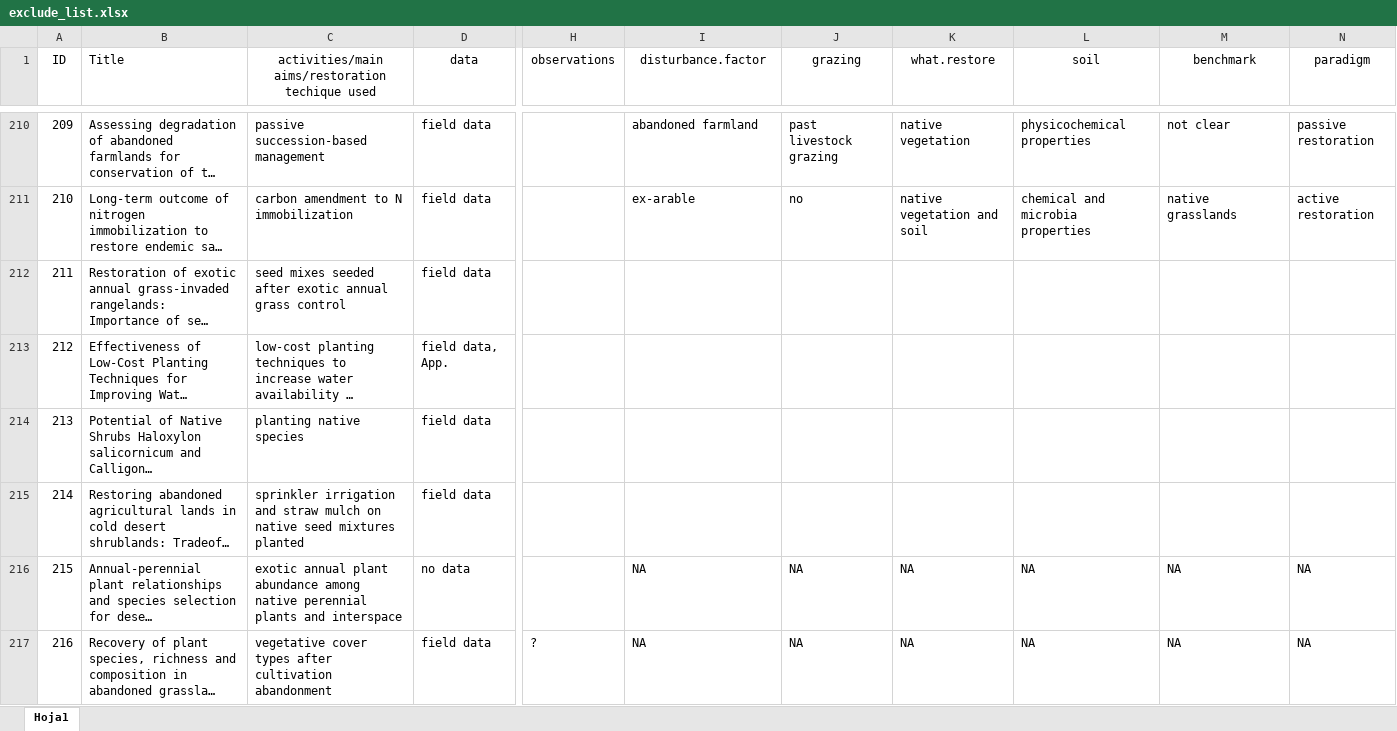
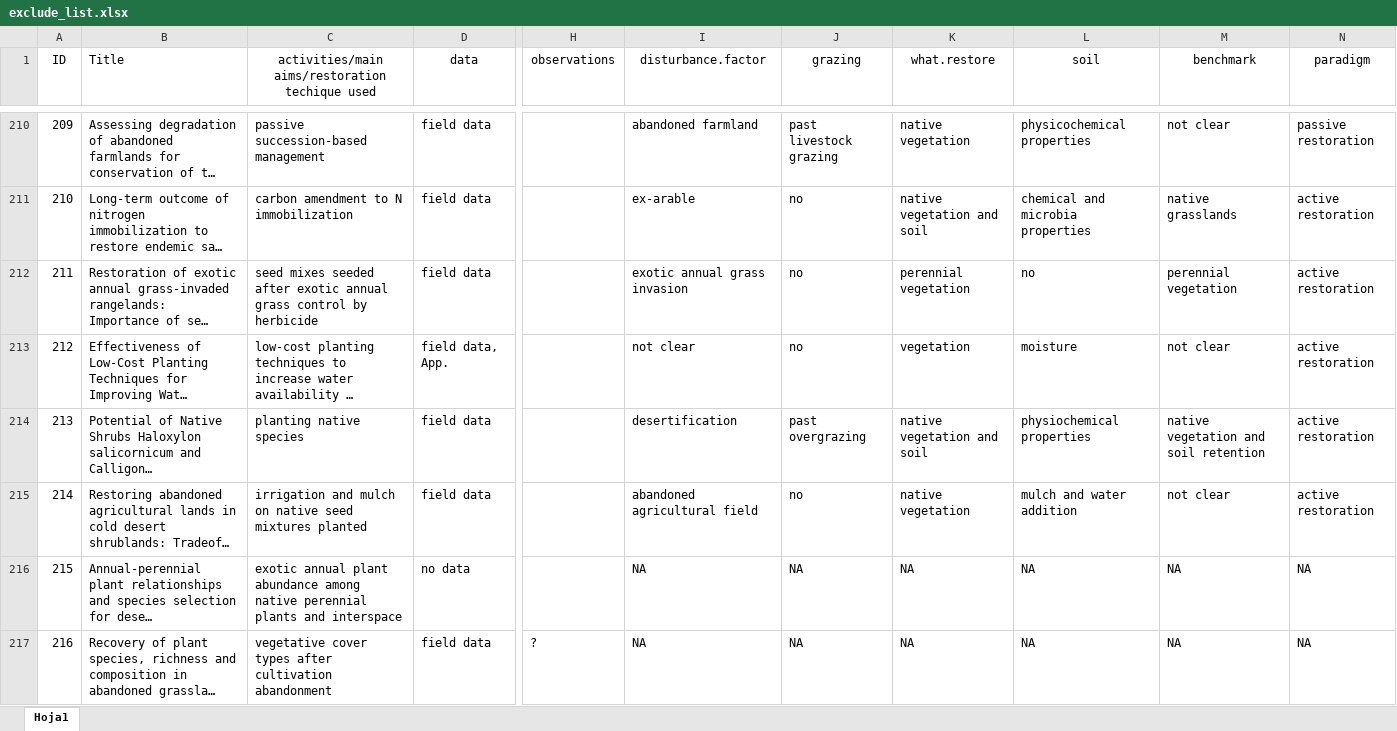
Before and after one commit to yangxhcaf/dryland_restoration_synthesis, an Excel workbook: data/exclude_list.xlsx, sheet Hoja1, drawn as a sheet; only a part is shown, gaps mark what is left out; long unchanged cells end in …; values as stored, in another font and other column widths than the file's, no borders; conditional formats not drawn; the diff covers the shown part only; the diff names each change by its address in the sheet, - before the commit and + after, or states it on an @@ line.

Commit message:
updated

```diff
--- a/data/exclude_list.xlsx (sheet Hoja1)
+++ b/data/exclude_list.xlsx (sheet Hoja1)
-C212: …grass control
+C212: …grass control by herbicide
-I212 (disturbance.factor): (empty)
+I212 (disturbance.factor): exotic annual grass invasion
-J212:J213 (grazing): (empty)
+J212:J213 (grazing): no
-K212 (what.restore): (empty)
+K212 (what.restore): perennial vegetation
-L212 (soil): (empty)
+L212 (soil): no
-M212 (benchmark): (empty)
+M212 (benchmark): perennial vegetation
-N212:N215 (paradigm): (empty)
+N212:N215 (paradigm): active restoration
-I213 (disturbance.factor): (empty)
+I213 (disturbance.factor): not clear
-K213 (what.restore): (empty)
+K213 (what.restore): vegetation
-L213 (soil): (empty)
+L213 (soil): moisture
-M213 (benchmark): (empty)
+M213 (benchmark): not clear
-I214 (disturbance.factor): (empty)
+I214 (disturbance.factor): desertification
-J214 (grazing): (empty)
+J214 (grazing): past overgrazing
-K214 (what.restore): (empty)
+K214 (what.restore): native vegetation and soil
-L214 (soil): (empty)
+L214 (soil): physiochemical properties
-M214 (benchmark): (empty)
+M214 (benchmark): native vegetation and soil retention
-C215: sprinkler irrigation and straw mulch on…
+C215: irrigation and mulch on…
-I215 (disturbance.factor): (empty)
+I215 (disturbance.factor): abandoned agricultural field
-J215 (grazing): (empty)
+J215 (grazing): no
-K215 (what.restore): (empty)
+K215 (what.restore): native vegetation
-L215 (soil): (empty)
+L215 (soil): mulch and water addition
-M215 (benchmark): (empty)
+M215 (benchmark): not clear
```
Also changed, not shown: 18 edited cells elsewhere in this sheet.
